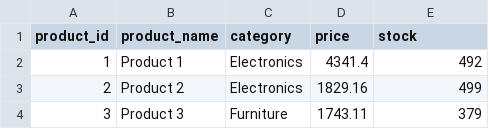
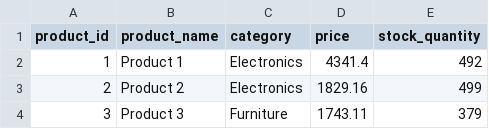
Before and after one commit to dhananjay-86/automated-retail-etl-pipeline-airflow-dbt-postgresql-docker, a CSV file: data/raw/products.csv, drawn as a sheet; only a part is shown.

```diff
--- a/data/raw/products.csv
+++ b/data/raw/products.csv
@@ -1,2 +1,2 @@
-product_id,product_name,category,price,stock
+product_id,product_name,category,price,stock_quantity
 1,Product 1,Electronics,4341.4,492
```
Also changed, not shown: 8 other files.
